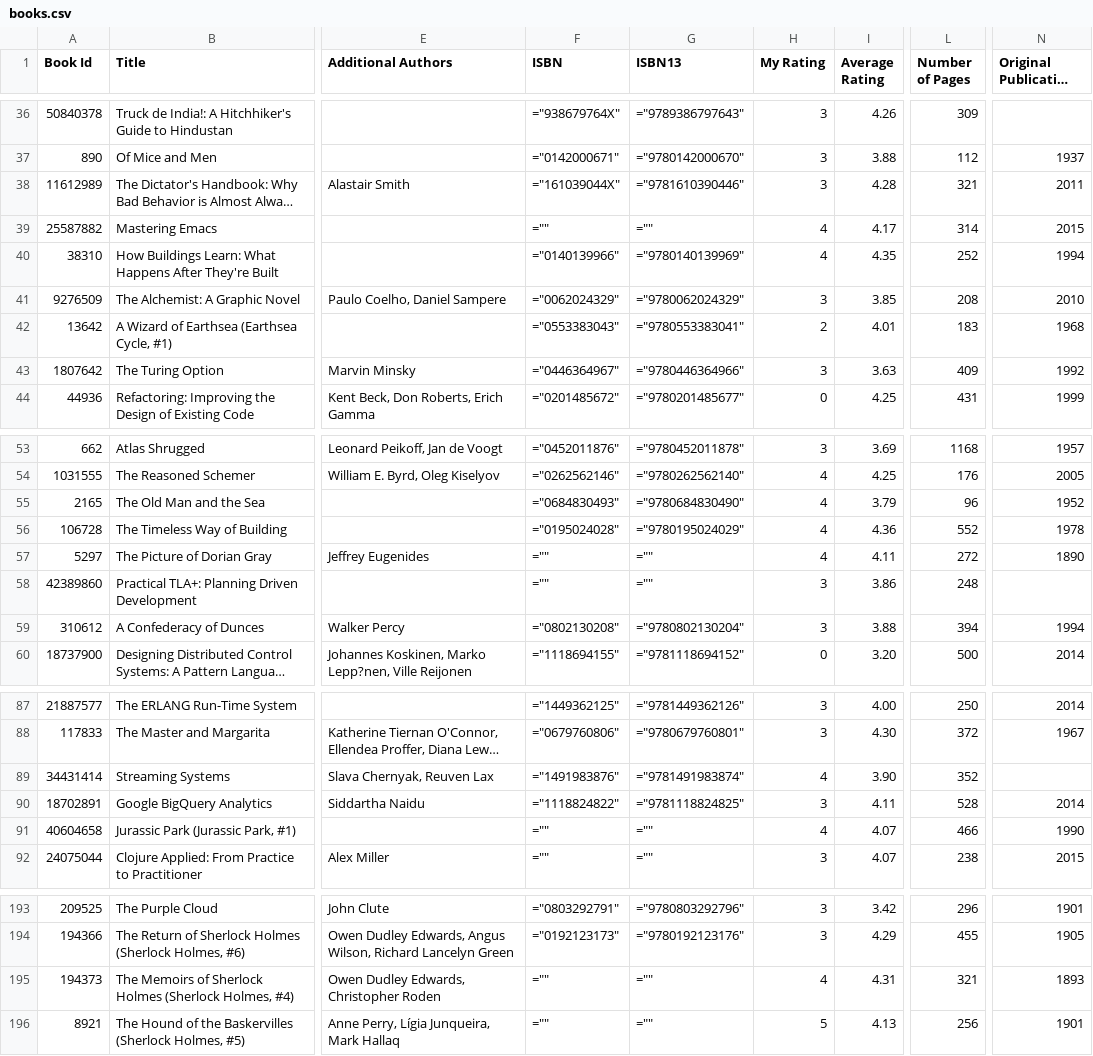
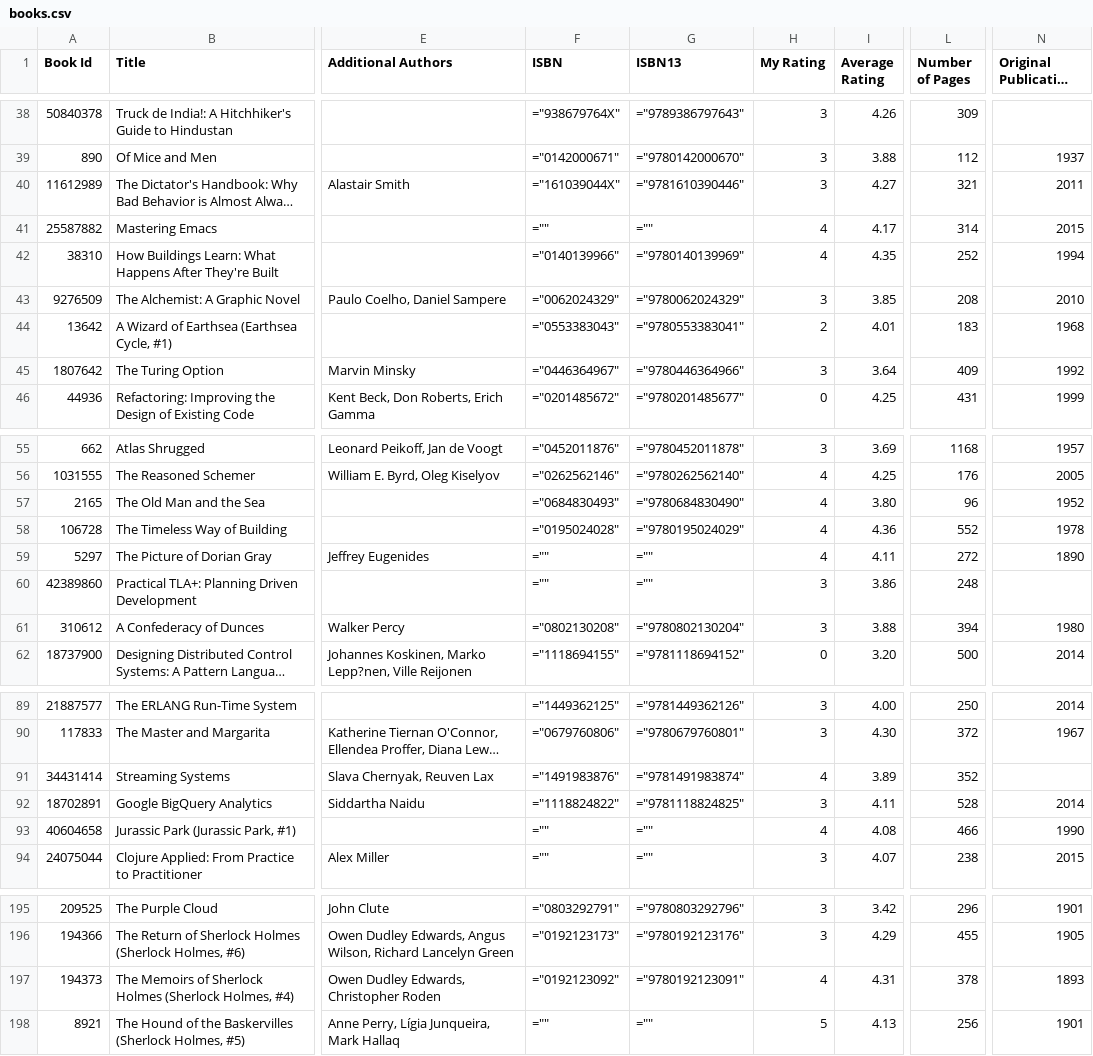
Before and after one commit to ananthakumaran/ananthakumaran.github.com, a CSV file: books.csv, drawn as a sheet; only a part is shown, gaps mark what is left out; long unchanged cells end in …; addresses are those after the commit; the diff covers the shown part only; the diff names each change by its address in the sheet, - before the commit and + after, or states it on an @@ line.

```diff
--- a/books.csv
+++ b/books.csv
-I40 (Average Rating): 4.28
+I40 (Average Rating): 4.27
-I45 (Average Rating): 3.63
+I45 (Average Rating): 3.64
-I57 (Average Rating): 3.79
+I57 (Average Rating): 3.80
-N61 (Original Publication Year): 1994
+N61 (Original Publication Year): 1980
-I91 (Average Rating): 3.90
+I91 (Average Rating): 3.89
-I93 (Average Rating): 4.07
+I93 (Average Rating): 4.08
-F197 (ISBN): =""
+F197 (ISBN): ="0192123092"
-G197 (ISBN13): =""
+G197 (ISBN13): ="9780192123091"
-L197 (Number of Pages): 321
+L197 (Number of Pages): 378
```
Also changed, not shown: 2 added rows and 38 edited cells elsewhere in this file, 4 other files.
